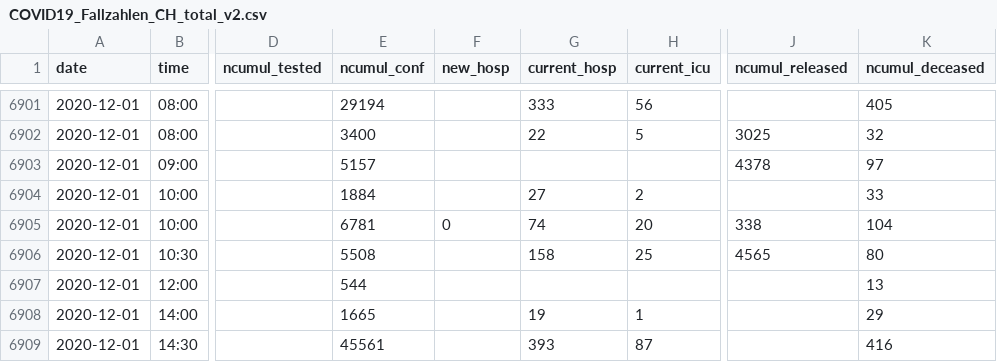
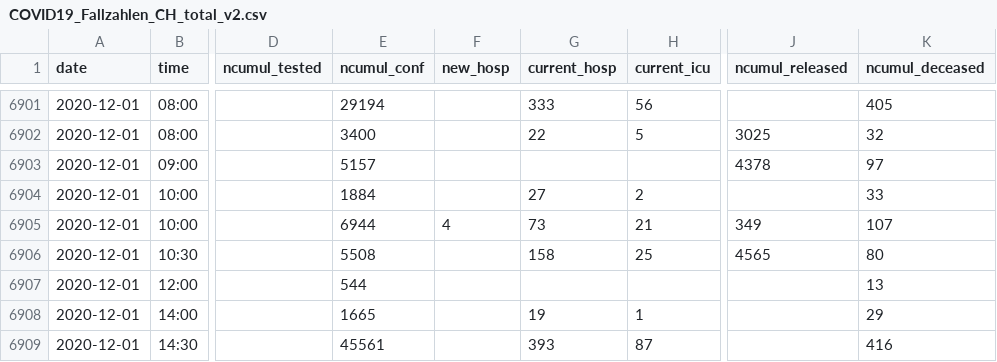
Before and after one commit to openZH/covid_19, a CSV file: COVID19_Fallzahlen_CH_total_v2.csv, drawn as a sheet; only a part is shown, gaps mark what is left out; the diff covers the shown part only; the diff names each change by its address in the sheet, - before the commit and + after, or states it on an @@ line.

Commit message:
Update COVID19_Fallzahlen_CH_total.csv

```diff
--- a/COVID19_Fallzahlen_CH_total_v2.csv
+++ b/COVID19_Fallzahlen_CH_total_v2.csv
-E6905 (ncumul_conf): 6781
+E6905 (ncumul_conf): 6944
-F6905 (new_hosp): 0
+F6905 (new_hosp): 4
-G6905 (current_hosp): 74
+G6905 (current_hosp): 73
-H6905 (current_icu): 20
+H6905 (current_icu): 21
-J6905 (ncumul_released): 338
+J6905 (ncumul_released): 349
-K6905 (ncumul_deceased): 104
+K6905 (ncumul_deceased): 107
```
Also changed, not shown: 2 added rows and 37 edited cells elsewhere in this file, COVID19_Fallzahlen_CH_total.csv, fallzahlen_kanton_total_csv/COVID19_Fallzahlen_Kanton_GL_total.csv, 1 other file.
